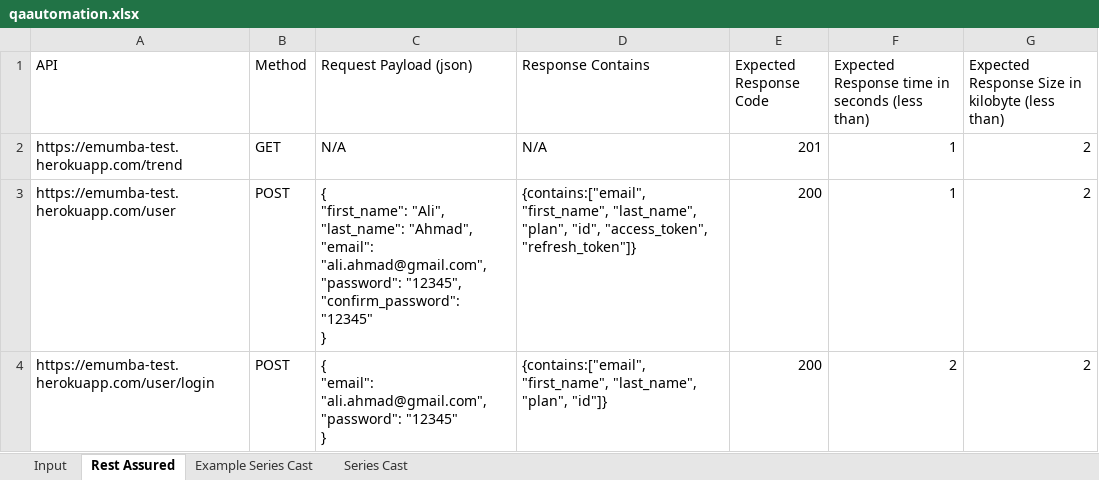
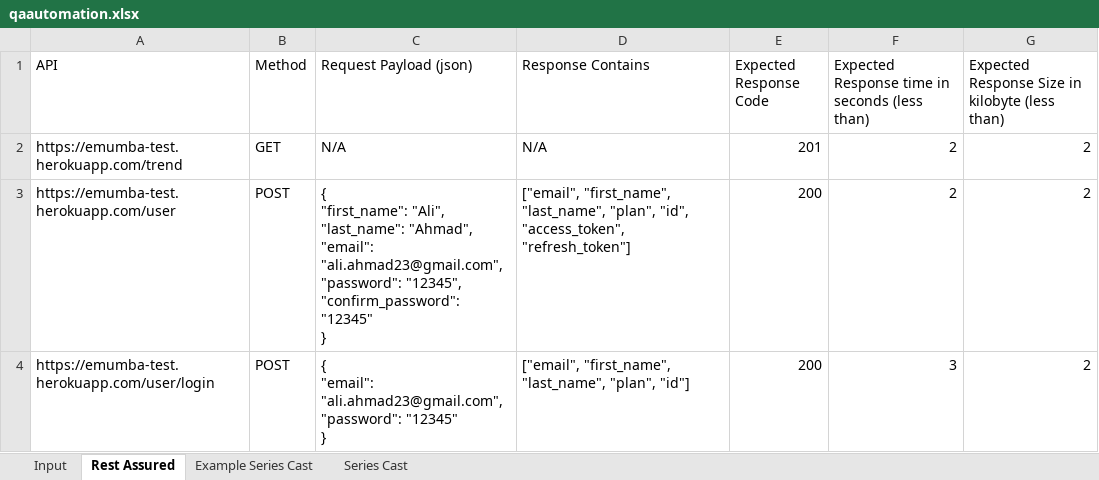
Before and after one commit to MHamza-Y/qa-automation-test, an Excel workbook: data/qaautomation.xlsx, sheet Rest Assured, drawn as a sheet; values as stored, in another font and other column widths than the file's, no borders; ↵ is a line break in a cell; the diff names each change by its address in the sheet, - before the commit and + after, or states it on an @@ line.

Commit message:
Fixed API request method

```diff
--- a/data/qaautomation.xlsx (sheet Rest Assured)
+++ b/data/qaautomation.xlsx (sheet Rest Assured)
-F2:F3: 1
+F2:F3: 2
-C3 (Request Payload (json)): …"Ahmad", ↵ "email": "ali.ahmad@gmail.com", ↵ "password": "12345",…
+C3 (Request Payload (json)): …"Ahmad", ↵ "email": "ali.ahmad23@gmail.com", ↵ "password": "12345",…
-D3 (Response Contains): {contains:["email", "first_name", "last_name", "plan", "id", "access_token", "refresh_token"]}
+D3 (Response Contains): ["email", "first_name", "last_name", "plan", "id", "access_token", "refresh_token"]
-C4 (Request Payload (json)): { ↵ "email": "ali.ahmad@gmail.com", ↵ "password": "12345"…
+C4 (Request Payload (json)): { ↵ "email": "ali.ahmad23@gmail.com", ↵ "password": "12345"…
-D4 (Response Contains): {contains:["email", "first_name", "last_name", "plan", "id"]}
+D4 (Response Contains): ["email", "first_name", "last_name", "plan", "id"]
-F4: 2
+F4: 3
```
Also changed, not shown: sheet Series Cast, 13 other files.
